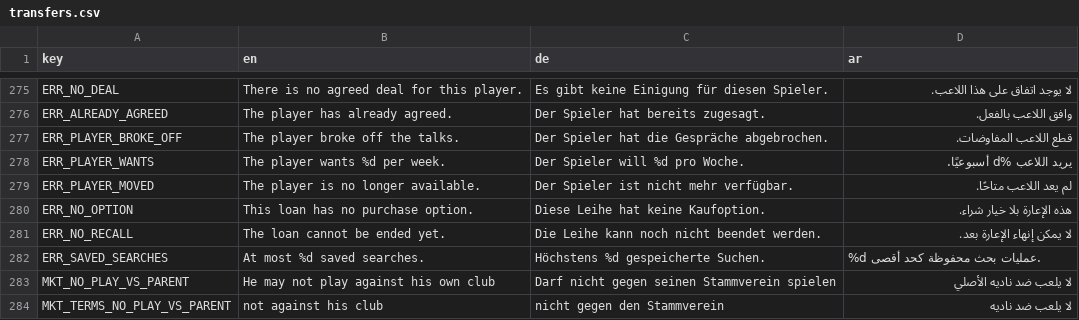
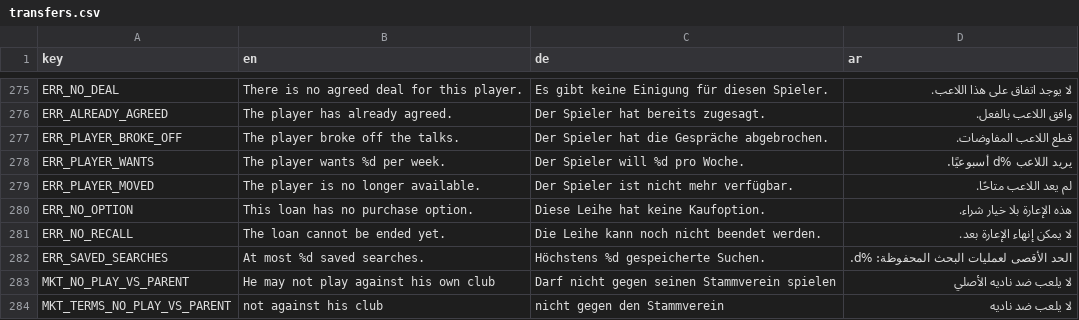
Before and after one commit to MOT1209/UNITY-GAMES-3D, a CSV file: Foßball godot/king-f-oß-ball/translations/transfers.csv, drawn as a sheet; only a part is shown, gaps mark what is left out; the diff covers the shown part only.

```diff
--- a/Foßball godot/king-f-oß-ball/translations/transfers.csv
+++ b/Foßball godot/king-f-oß-ball/translations/transfers.csv
@@ -281,3 +281,3 @@ ERR_NO_OPTION,This loan has no purchase option.,Diese Leihe hat keine Kaufoption
 ERR_NO_RECALL,The loan cannot be ended yet.,Die Leihe kann noch nicht beendet werden.,لا يمكن إنهاء الإعارة بعد.
-ERR_SAVED_SEARCHES,At most %d saved searches.,Höchstens %d gespeicherte Suchen.,%d عمليات بحث محفوظة كحد أقصى.
+ERR_SAVED_SEARCHES,At most %d saved searches.,Höchstens %d gespeicherte Suchen.,الحد الأقصى لعمليات البحث المحفوظة: %d.
 MKT_NO_PLAY_VS_PARENT,He may not play against his own club,Darf nicht gegen seinen Stammverein spielen,لا يلعب ضد ناديه الأصلي
```
Also changed, not shown: 14 edited cells elsewhere in this file, 46 other files.
